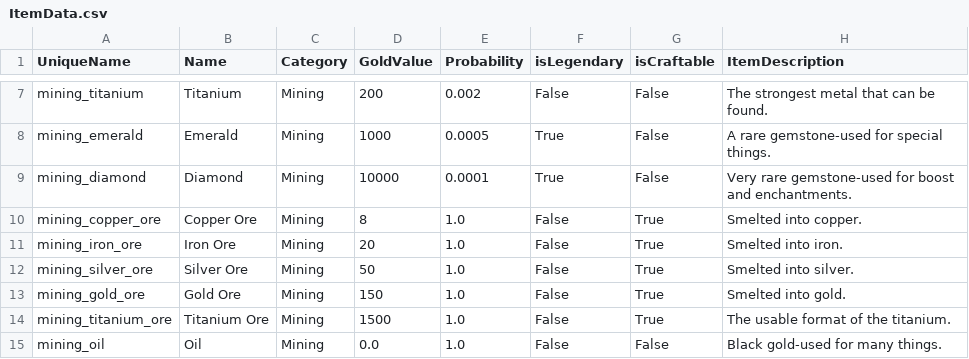
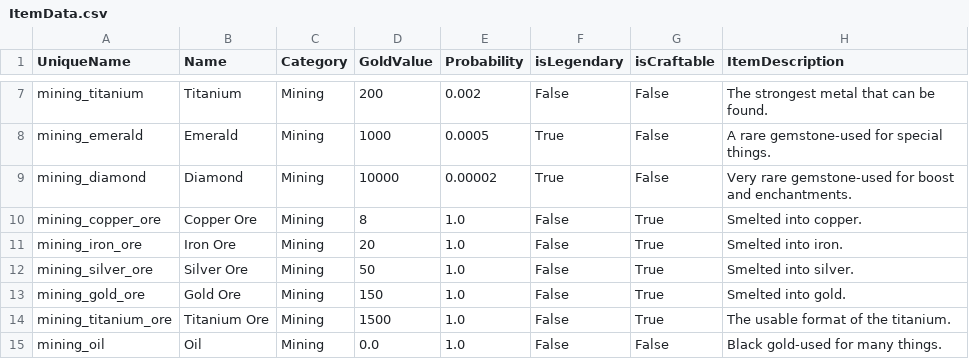
Before and after one commit to emiran0/IdleCrafter-Backend, a CSV file: GameData/ItemData.csv, drawn as a sheet; only a part is shown, gaps mark what is left out.

```diff
--- a/GameData/ItemData.csv
+++ b/GameData/ItemData.csv
@@ -8,3 +8,3 @@ mining_titanium,Titanium,Mining,200,0.002,False,False,The strongest metal that c
 mining_emerald,Emerald,Mining,1000,0.0005,True,False,A rare gemstone-used for special things.
-mining_diamond,Diamond,Mining,10000,0.0001,True,False,Very rare gemstone-used for boost and enchantments.
+mining_diamond,Diamond,Mining,10000,0.00002,True,False,Very rare gemstone-used for boost and enchantments.
 mining_copper_ore,Copper Ore,Mining,8,1.0,False,True,Smelted into copper.
```
Also changed, not shown: GameData/GeneratableItemsData.csv, GameData/ToolCraftingRecipesData.csv, 6 other files.
